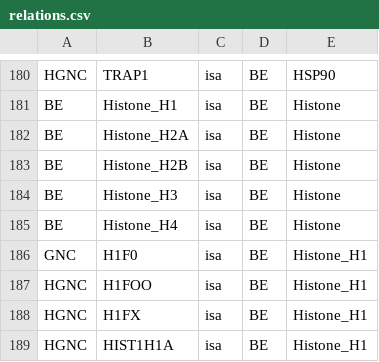
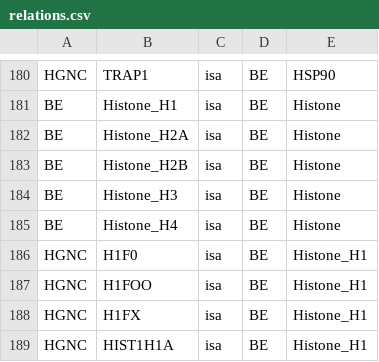
Before and after one commit to johnbachman/famplex, a CSV file: relations.csv, drawn as a sheet; only a part is shown, gaps mark what is left out.

```diff
--- a/relations.csv
+++ b/relations.csv
@@ -185,3 +185,3 @@ BE,Histone_H3,isa,BE,Histone
 BE,Histone_H4,isa,BE,Histone
-GNC,H1F0,isa,BE,Histone_H1
+HGNC,H1F0,isa,BE,Histone_H1
 HGNC,H1FOO,isa,BE,Histone_H1
```
Also changed, not shown: 2 other files.
